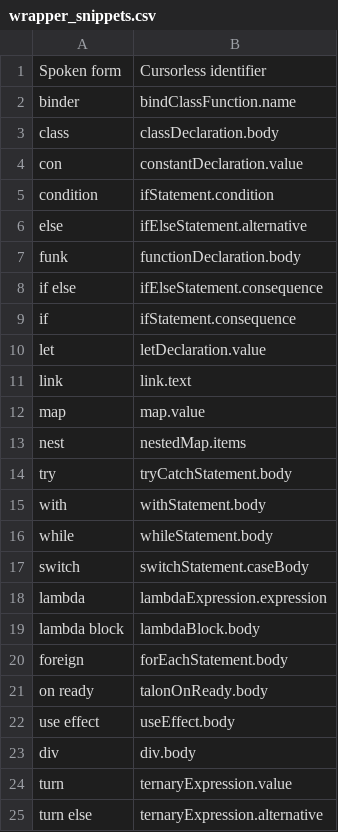
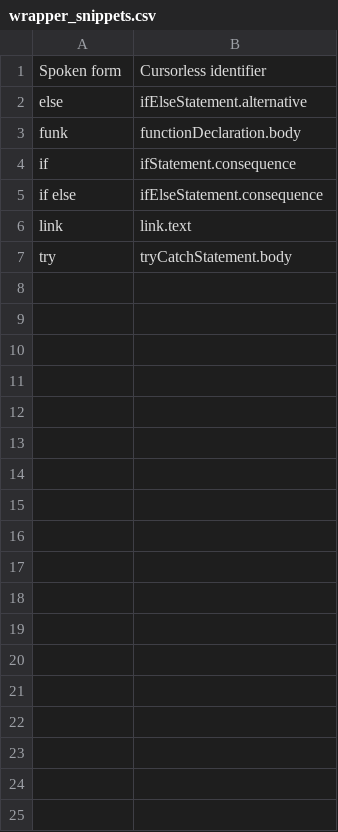
Before and after one commit to pokey/pokey_talon, a CSV file: cursorless-settings/experimental/wrapper_snippets.csv, drawn as a sheet.

Commit message:
Restore cursorless defaults

```diff
--- a/cursorless-settings/experimental/wrapper_snippets.csv
+++ b/cursorless-settings/experimental/wrapper_snippets.csv
@@ -1,25 +1,7 @@
 Spoken form, Cursorless identifier
-binder, bindClassFunction.name
-class, classDeclaration.body
-con, constantDeclaration.value
-condition, ifStatement.condition
 else, ifElseStatement.alternative
 funk, functionDeclaration.body
+if, ifStatement.consequence
 if else, ifElseStatement.consequence
-if, ifStatement.consequence
-let, letDeclaration.value
 link, link.text
-map, map.value
-nest, nestedMap.items
 try, tryCatchStatement.body
-with, withStatement.body
-while, whileStatement.body
-switch, switchStatement.caseBody
-lambda, lambdaExpression.expression
-lambda block, lambdaBlock.body
-foreign, forEachStatement.body
-on ready, talonOnReady.body
-use effect, useEffect.body
-div, div.body
-turn, ternaryExpression.value
-turn else, ternaryExpression.alternative
```
Also changed, not shown: cursorless-settings/actions.csv, cursorless-settings/modifier_scope_types.csv, 9 other files.
